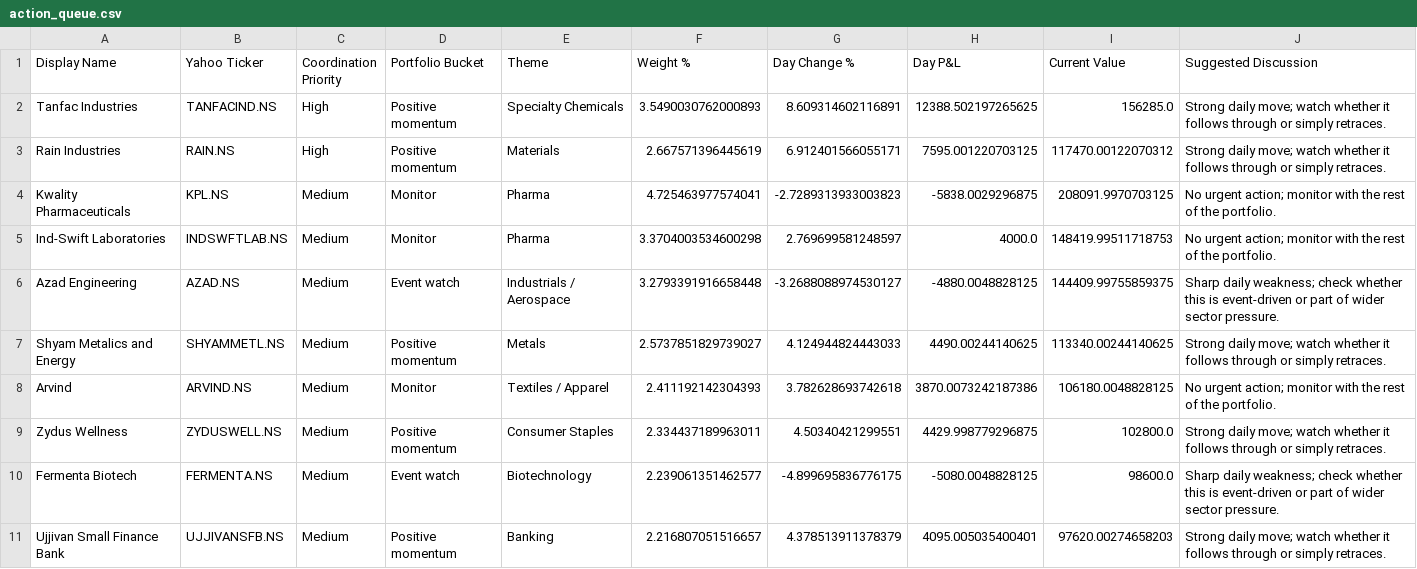
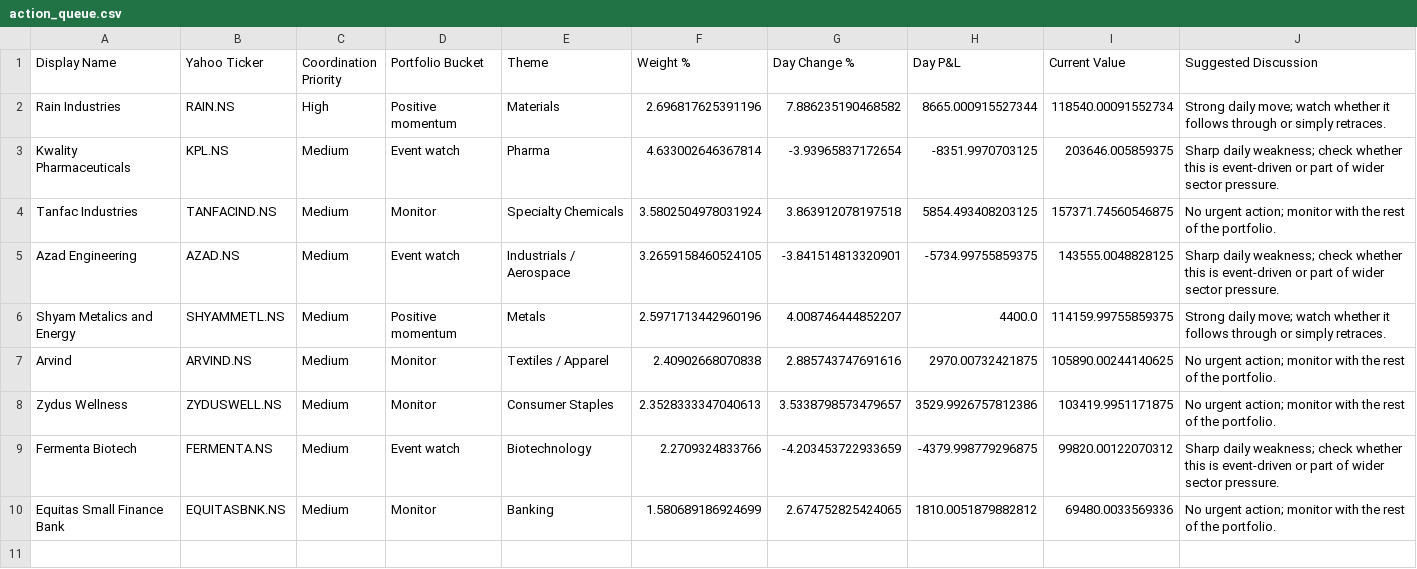
Before and after one commit to hvj7p7shkv-hub/anshuman-portfolio-dashboard, a CSV file: data/action_queue.csv, drawn as a sheet.

```diff
--- a/data/action_queue.csv
+++ b/data/action_queue.csv
@@ -1,11 +1,10 @@
 Display Name,Yahoo Ticker,Coordination Priority,Portfolio Bucket,Theme,Weight %,Day Change %,Day P&L,Current Value,Suggested Discussion
-Tanfac Industries,TANFACIND.NS,High,Positive momentum,Specialty Chemicals,3.5490030762000893,8.609314602116891,12388.502197265625,156285.0,Strong daily move; watch whether it follows through or simply retraces.
-Rain Industries,RAIN.NS,High,Positive momentum,Materials,2.667571396445619,6.912401566055171,7595.001220703125,117470.00122070312,Strong daily move; watch whether it follows through or simply retraces.
-Kwality Pharmaceuticals,KPL.NS,Medium,Monitor,Pharma,4.725463977574041,-2.7289313933003823,-5838.0029296875,208091.9970703125,No urgent action; monitor with the rest of the portfolio.
-Ind-Swift Laboratories,INDSWFTLAB.NS,Medium,Monitor,Pharma,3.3704003534600298,2.769699581248597,4000.0,148419.99511718753,No urgent action; monitor with the rest of the portfolio.
-Azad Engineering,AZAD.NS,Medium,Event watch,Industrials / Aerospace,3.2793391916658448,-3.2688088974530127,-4880.0048828125,144409.99755859375,Sharp daily weakness; check whether this is event-driven or part of wider sector pressure.
-Shyam Metalics and Energy,SHYAMMETL.NS,Medium,Positive momentum,Metals,2.5737851829739027,4.124944824443033,4490.00244140625,113340.00244140625,Strong daily move; watch whether it follows through or simply retraces.
-Arvind,ARVIND.NS,Medium,Monitor,Textiles / Apparel,2.411192142304393,3.782628693742618,3870.0073242187386,106180.0048828125,No urgent action; monitor with the rest of the portfolio.
-Zydus Wellness,ZYDUSWELL.NS,Medium,Positive momentum,Consumer Staples,2.334437189963011,4.50340421299551,4429.998779296875,102800.0,Strong daily move; watch whether it follows through or simply retraces.
-Fermenta Biotech,FERMENTA.NS,Medium,Event watch,Biotechnology,2.239061351462577,-4.899695836776175,-5080.0048828125,98600.0,Sharp daily weakness; check whether this is event-driven or part of wider sector pressure.
-Ujjivan Small Finance Bank,UJJIVANSFB.NS,Medium,Positive momentum,Banking,2.216807051516657,4.378513911378379,4095.005035400401,97620.00274658203,Strong daily move; watch whether it follows through or simply retraces.
+Rain Industries,RAIN.NS,High,Positive momentum,Materials,2.696817625391196,7.886235190468582,8665.000915527344,118540.00091552734,Strong daily move; watch whether it follows through or simply retraces.
+Kwality Pharmaceuticals,KPL.NS,Medium,Event watch,Pharma,4.633002646367814,-3.93965837172654,-8351.9970703125,203646.005859375,Sharp daily weakness; check whether this is event-driven or part of wider sector pressure.
+Tanfac Industries,TANFACIND.NS,Medium,Monitor,Specialty Chemicals,3.5802504978031924,3.863912078197518,5854.493408203125,157371.74560546875,No urgent action; monitor with the rest of the portfolio.
+Azad Engineering,AZAD.NS,Medium,Event watch,Industrials / Aerospace,3.2659158460524105,-3.841514813320901,-5734.99755859375,143555.0048828125,Sharp daily weakness; check whether this is event-driven or part of wider sector pressure.
+Shyam Metalics and Energy,SHYAMMETL.NS,Medium,Positive momentum,Metals,2.5971713442960196,4.008746444852207,4400.0,114159.99755859375,Strong daily move; watch whether it follows through or simply retraces.
+Arvind,ARVIND.NS,Medium,Monitor,Textiles / Apparel,2.40902668070838,2.885743747691616,2970.00732421875,105890.00244140625,No urgent action; monitor with the rest of the portfolio.
+Zydus Wellness,ZYDUSWELL.NS,Medium,Monitor,Consumer Staples,2.3528333347040613,3.5338798573479657,3529.9926757812386,103419.9951171875,No urgent action; monitor with the rest of the portfolio.
+Fermenta Biotech,FERMENTA.NS,Medium,Event watch,Biotechnology,2.2709324833766,-4.203453722933659,-4379.998779296875,99820.00122070312,Sharp daily weakness; check whether this is event-driven or part of wider sector pressure.
+Equitas Small Finance Bank,EQUITASBNK.NS,Medium,Monitor,Banking,1.580689186924699,2.674752825424065,1810.0051879882812,69480.0033569336,No urgent action; monitor with the rest of the portfolio.
```
Also changed, not shown: data/holdings.csv, 1 other file.
